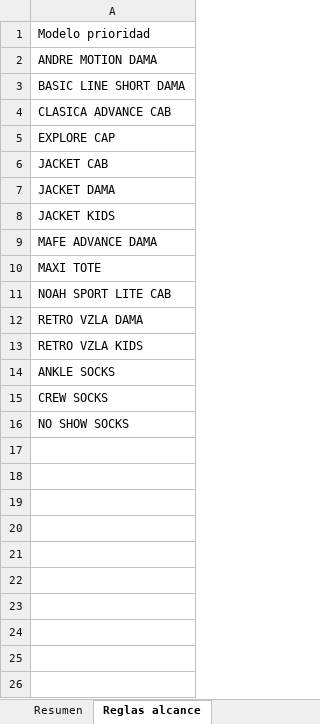
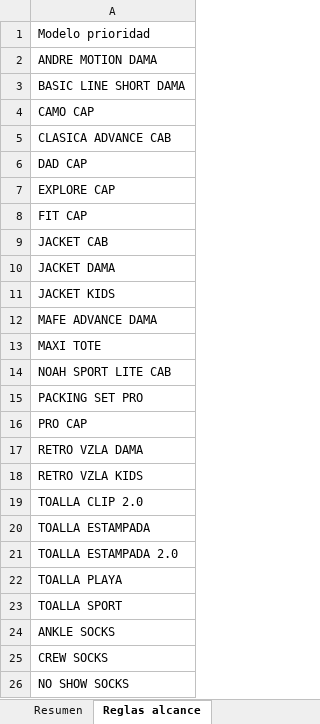
Before and after one commit to scm-svg/Data-Analyst, an Excel workbook: black-friday-categoria-c/BLACK_FRIDAY_PROPUESTA_CATEGORIA_C.xlsx, sheet Reglas alcance, drawn as a sheet; values as stored, in another font and other column widths than the file's, no borders; the diff names each change by its address in the sheet, - before the commit and + after, or states it on an @@ line.

```diff
--- a/black-friday-categoria-c/BLACK_FRIDAY_PROPUESTA_CATEGORIA_C.xlsx (sheet Reglas alcance)
+++ b/black-friday-categoria-c/BLACK_FRIDAY_PROPUESTA_CATEGORIA_C.xlsx (sheet Reglas alcance)
+row 4: CAMO CAP
+row 6: DAD CAP
+row 8: FIT CAP
+row 15: PACKING SET PRO
+row 16: PRO CAP
+row 19: TOALLA CLIP 2.0
+row 20: TOALLA ESTAMPADA
+row 21: TOALLA ESTAMPADA 2.0
+row 22: TOALLA PLAYA
+row 23: TOALLA SPORT
```
Also changed, not shown: sheet Detalle SKU, sheet Modelos prioritarios, sheet Resumen, 4 other files.
